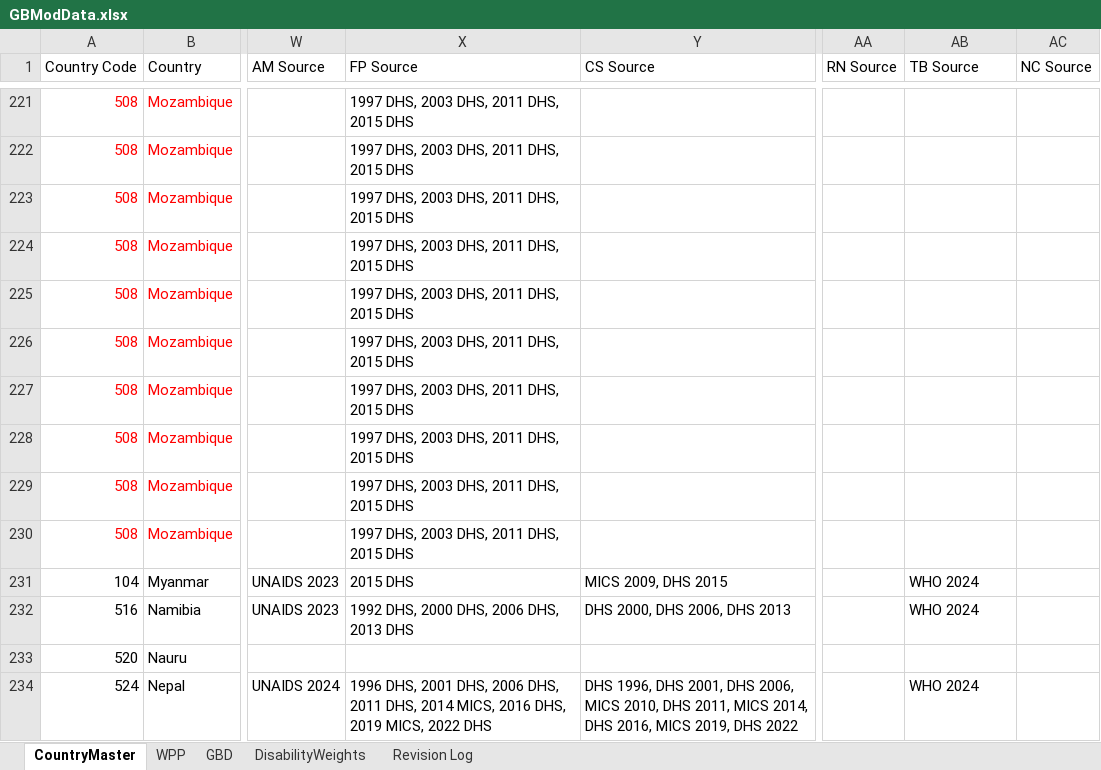
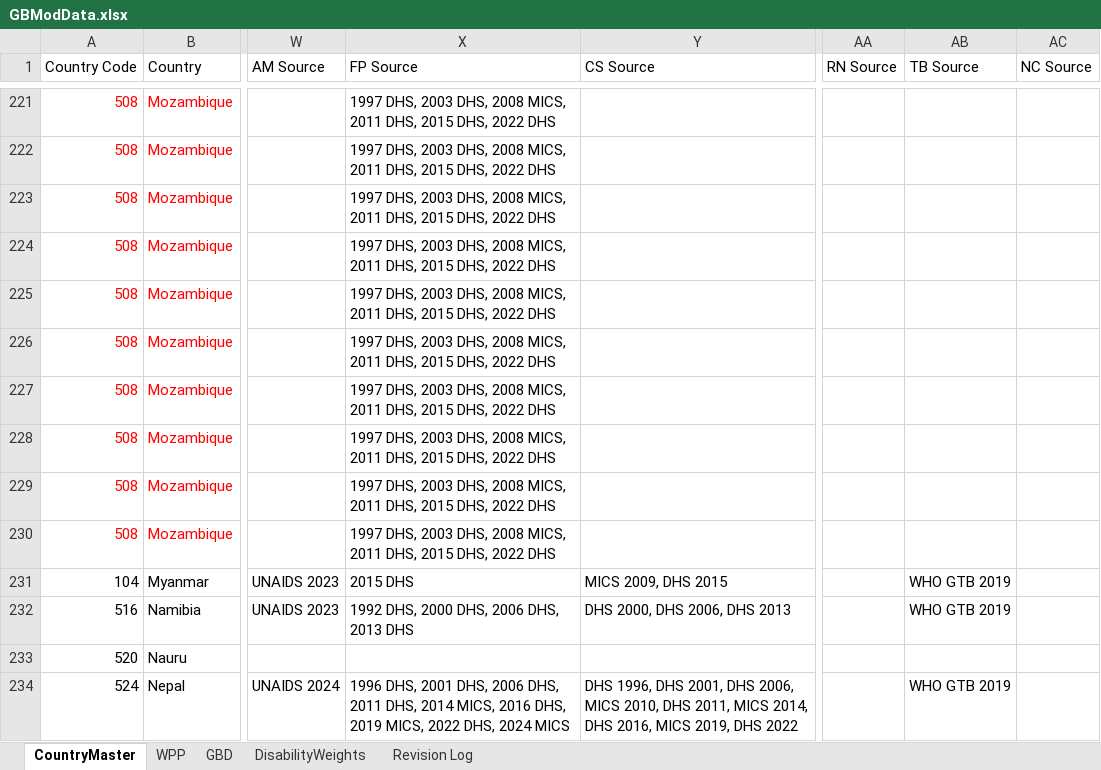
Before and after one commit to AvenirHealth-org/SpectrumWebDefaultData, an Excel workbook: SourceData/globals/GBModData.xlsx, sheet CountryMaster, drawn as a sheet; only a part is shown, gaps mark what is left out; values as stored, in another font and other column widths than the file's, no borders; the diff covers the shown part only; the diff names each change by its address in the sheet, - before the commit and + after, or states it on an @@ line.

```diff
--- a/SourceData/globals/GBModData.xlsx (sheet CountryMaster)
+++ b/SourceData/globals/GBModData.xlsx (sheet CountryMaster)
-X221:X230 (FP Source): …2003 DHS, 2011 DHS, 2015 DHS
+X221:X230 (FP Source): …2003 DHS, 2008 MICS, 2011 DHS, 2015 DHS, 2022 DHS
-AB231:AB232 (TB Source): WHO 2024
+AB231:AB232 (TB Source): WHO GTB 2019
-X234 (FP Source): …MICS, 2022 DHS
+X234 (FP Source): …MICS, 2022 DHS, 2024 MICS
-AB234 (TB Source): WHO 2024
+AB234 (TB Source): WHO GTB 2019
```
Also changed, not shown: 330 edited cells elsewhere in this sheet, 53 other files.
